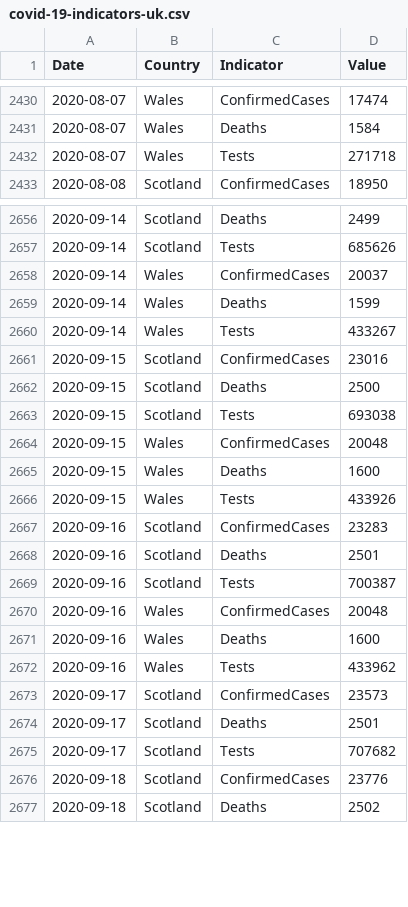
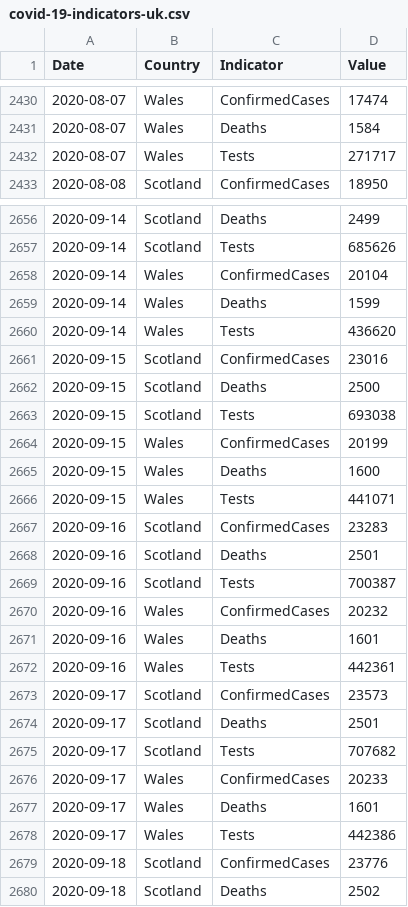
Before and after one commit to geeogi/covid-19-uk-data, a CSV file: data/covid-19-indicators-uk.csv, drawn as a sheet; only a part is shown, gaps mark what is left out; the diff covers the shown part only.

```diff
--- a/data/covid-19-indicators-uk.csv
+++ b/data/covid-19-indicators-uk.csv
@@ -2431,3 +2431,3 @@ Date,Country,Indicator,Value
 2020-08-07,Wales,Deaths,1584
-2020-08-07,Wales,Tests,271718
+2020-08-07,Wales,Tests,271717
 2020-08-08,Scotland,ConfirmedCases,18950
@@ -2657,5 +2657,5 @@ Date,Country,Indicator,Value
 2020-09-14,Scotland,Tests,685626
-2020-09-14,Wales,ConfirmedCases,20037
+2020-09-14,Wales,ConfirmedCases,20104
 2020-09-14,Wales,Deaths,1599
-2020-09-14,Wales,Tests,433267
+2020-09-14,Wales,Tests,436620
 2020-09-15,Scotland,ConfirmedCases,23016
@@ -2663,5 +2663,5 @@ Date,Country,Indicator,Value
 2020-09-15,Scotland,Tests,693038
-2020-09-15,Wales,ConfirmedCases,20048
+2020-09-15,Wales,ConfirmedCases,20199
 2020-09-15,Wales,Deaths,1600
-2020-09-15,Wales,Tests,433926
+2020-09-15,Wales,Tests,441071
 2020-09-16,Scotland,ConfirmedCases,23283
@@ -2669,5 +2669,5 @@ Date,Country,Indicator,Value
 2020-09-16,Scotland,Tests,700387
-2020-09-16,Wales,ConfirmedCases,20048
-2020-09-16,Wales,Deaths,1600
-2020-09-16,Wales,Tests,433962
+2020-09-16,Wales,ConfirmedCases,20232
+2020-09-16,Wales,Deaths,1601
+2020-09-16,Wales,Tests,442361
 2020-09-17,Scotland,ConfirmedCases,23573
@@ -2675,2 +2675,5 @@ Date,Country,Indicator,Value
 2020-09-17,Scotland,Tests,707682
+2020-09-17,Wales,ConfirmedCases,20233
+2020-09-17,Wales,Deaths,1601
+2020-09-17,Wales,Tests,442386
 2020-09-18,Scotland,ConfirmedCases,23776
```
Also changed, not shown: 41 edited cells elsewhere in this file, data/covid-19-totals-wales.csv, 2 other files.
